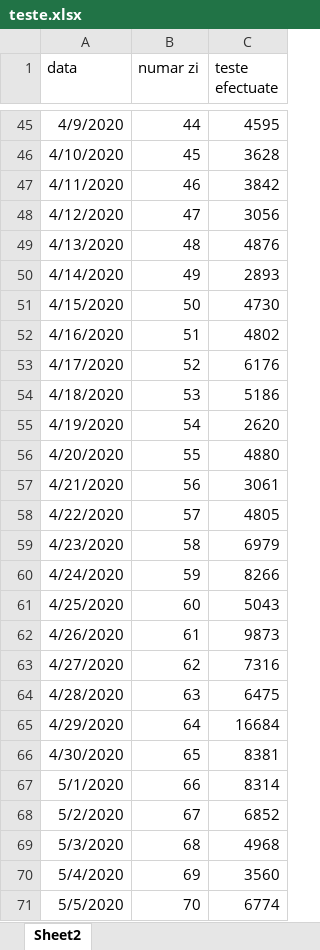
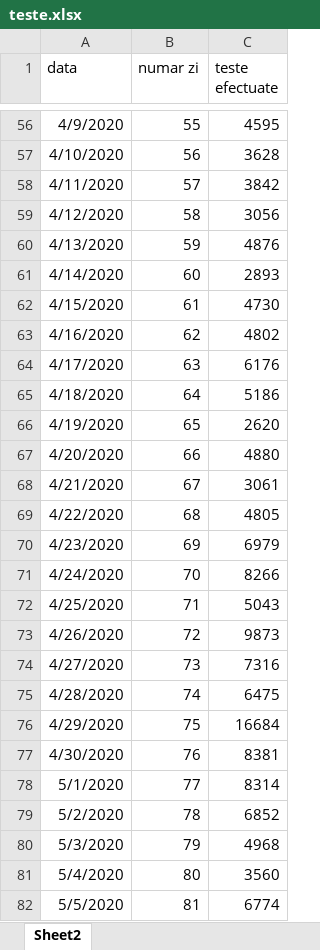
Before and after one commit to andrei98c/Licenta_covid19_UTCN, an Excel workbook: Database/Campean/teste.xlsx, sheet Sheet2, drawn as a sheet; only a part is shown, gaps mark what is left out; values as stored, in another font and other column widths than the file's, no borders; addresses are those after the commit; the diff covers the shown part only; the diff names each change by its address in the sheet, - before the commit and + after, or states it on an @@ line.

```diff
--- a/Database/Campean/teste.xlsx (sheet Sheet2)
+++ b/Database/Campean/teste.xlsx (sheet Sheet2)
-B56 (numar zi): 44
+B56 (numar zi): 55
-B57 (numar zi): 45
+B57 (numar zi): 56
-B58 (numar zi): 46
+B58 (numar zi): 57
-B59 (numar zi): 47
+B59 (numar zi): 58
-B60 (numar zi): 48
+B60 (numar zi): 59
-B61 (numar zi): 49
+B61 (numar zi): 60
-B62 (numar zi): 50
+B62 (numar zi): 61
-B63 (numar zi): 51
+B63 (numar zi): 62
-B64 (numar zi): 52
+B64 (numar zi): 63
-B65 (numar zi): 53
+B65 (numar zi): 64
-B66 (numar zi): 54
+B66 (numar zi): 65
-B67 (numar zi): 55
+B67 (numar zi): 66
-B68 (numar zi): 56
+B68 (numar zi): 67
-B69 (numar zi): 57
+B69 (numar zi): 68
-B70 (numar zi): 58
+B70 (numar zi): 69
-B71 (numar zi): 59
+B71 (numar zi): 70
-B72 (numar zi): 60
+B72 (numar zi): 71
-B73 (numar zi): 61
+B73 (numar zi): 72
-B74 (numar zi): 62
+B74 (numar zi): 73
-B75 (numar zi): 63
+B75 (numar zi): 74
-B76 (numar zi): 64
+B76 (numar zi): 75
-B77 (numar zi): 65
+B77 (numar zi): 76
-B78 (numar zi): 66
+B78 (numar zi): 77
-B79 (numar zi): 67
+B79 (numar zi): 78
-B80 (numar zi): 68
+B80 (numar zi): 79
-B81 (numar zi): 69
+B81 (numar zi): 80
-B82 (numar zi): 70
+B82 (numar zi): 81
```
Also changed, not shown: 11 added rows and 453 edited cells elsewhere in this sheet.
